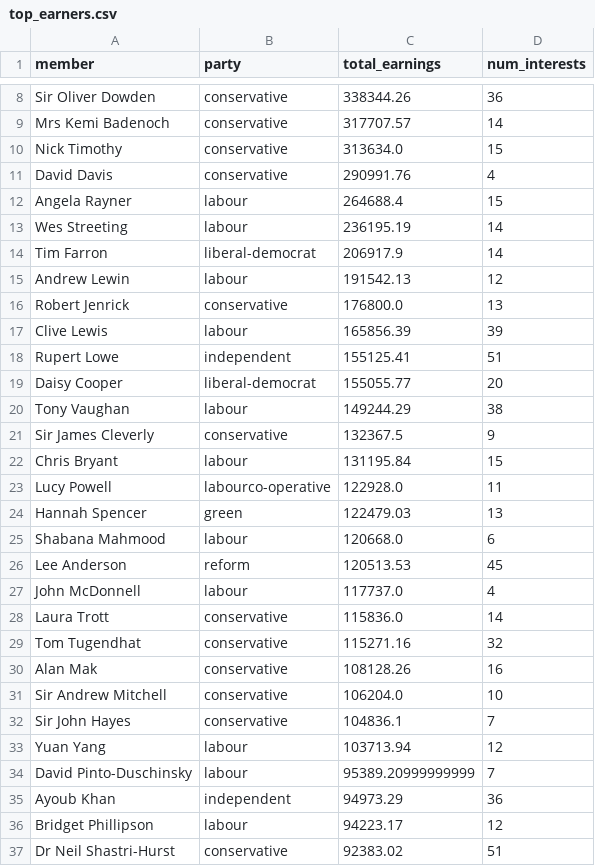
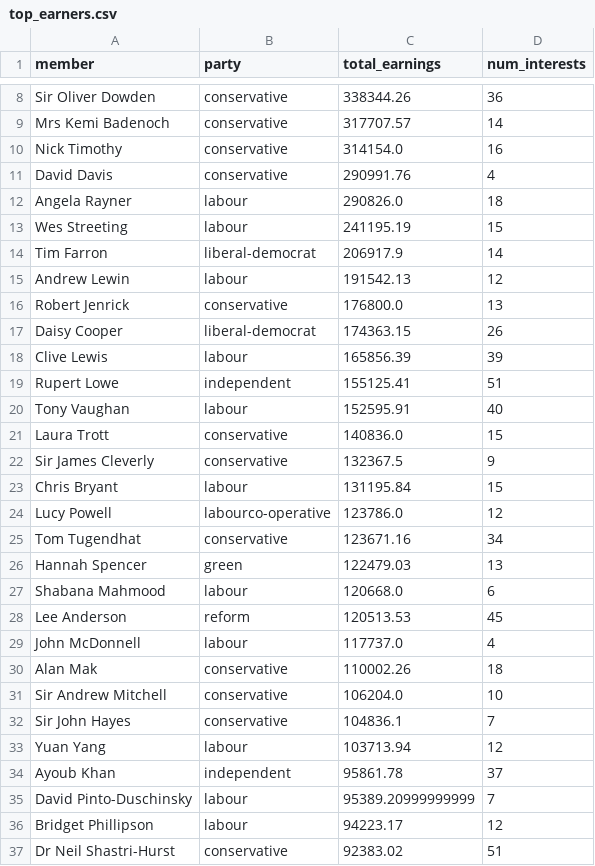
Before and after one commit to fwebb-ship-it/mp-earnings, a CSV file: outputs/top_earners.csv, drawn as a sheet; only a part is shown, gaps mark what is left out; the diff covers the shown part only.

```diff
--- a/outputs/top_earners.csv
+++ b/outputs/top_earners.csv
@@ -9,6 +9,6 @@ Sir Oliver Dowden,conservative,338344.26,36
 Mrs Kemi Badenoch,conservative,317707.57,14
-Nick Timothy,conservative,313634.0,15
+Nick Timothy,conservative,314154.0,16
 David Davis,conservative,290991.76,4
-Angela Rayner,labour,264688.4,15
-Wes Streeting,labour,236195.19,14
+Angela Rayner,labour,290826.0,18
+Wes Streeting,labour,241195.19,15
 Tim Farron,liberal-democrat,206917.9,14
@@ -16,9 +16,11 @@ Andrew Lewin,labour,191542.13,12
 Robert Jenrick,conservative,176800.0,13
+Daisy Cooper,liberal-democrat,174363.15,26
 Clive Lewis,labour,165856.39,39
 Rupert Lowe,independent,155125.41,51
-Daisy Cooper,liberal-democrat,155055.77,20
-Tony Vaughan,labour,149244.29,38
+Tony Vaughan,labour,152595.91,40
+Laura Trott,conservative,140836.0,15
 Sir James Cleverly,conservative,132367.5,9
 Chris Bryant,labour,131195.84,15
-Lucy Powell,labourco-operative,122928.0,11
+Lucy Powell,labourco-operative,123786.0,12
+Tom Tugendhat,conservative,123671.16,34
 Hannah Spencer,green,122479.03,13
@@ -27,5 +29,3 @@ Lee Anderson,reform,120513.53,45
 John McDonnell,labour,117737.0,4
-Laura Trott,conservative,115836.0,14
-Tom Tugendhat,conservative,115271.16,32
-Alan Mak,conservative,108128.26,16
+Alan Mak,conservative,110002.26,18
 Sir Andrew Mitchell,conservative,106204.0,10
@@ -33,4 +33,4 @@ Sir John Hayes,conservative,104836.1,7
 Yuan Yang,labour,103713.94,12
+Ayoub Khan,independent,95861.78,37
 David Pinto-Duschinsky,labour,95389.20999999999,7
-Ayoub Khan,independent,94973.29,36
 Bridget Phillipson,labour,94223.17,12
```
Also changed, not shown: 2 added rows, 2 removed rows and 8 edited cells elsewhere in this file, outputs/ongoing_employment_full.csv, outputs/recent_changes.csv, 4 other files.
